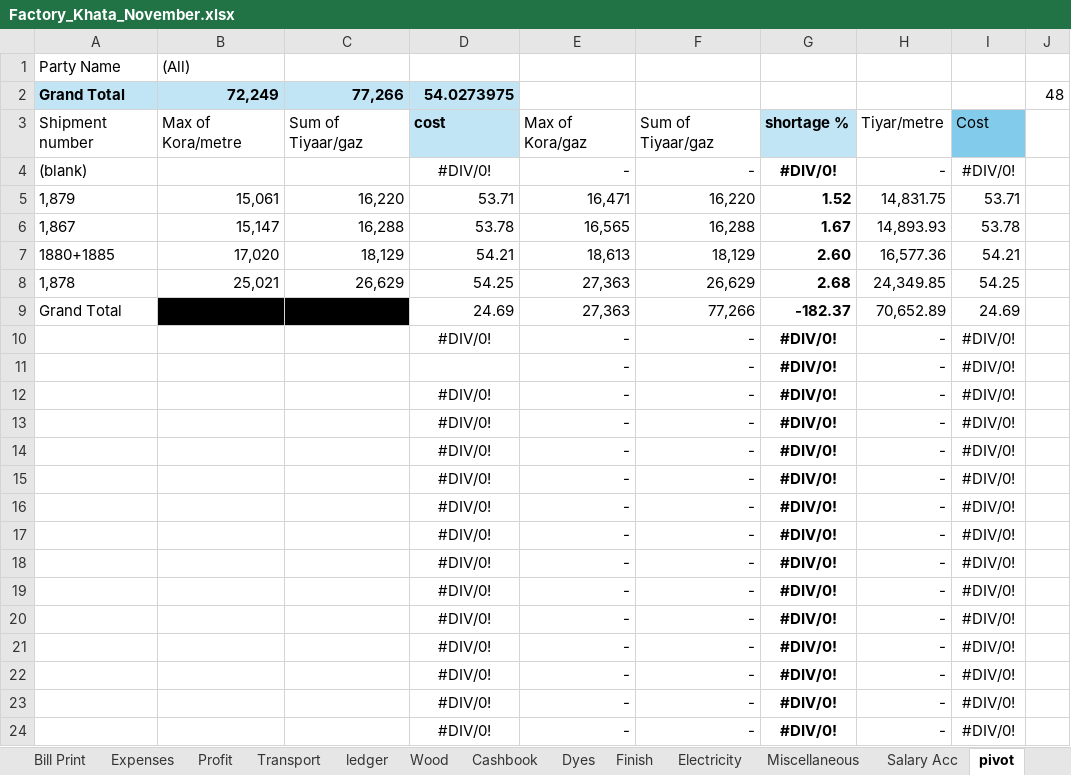
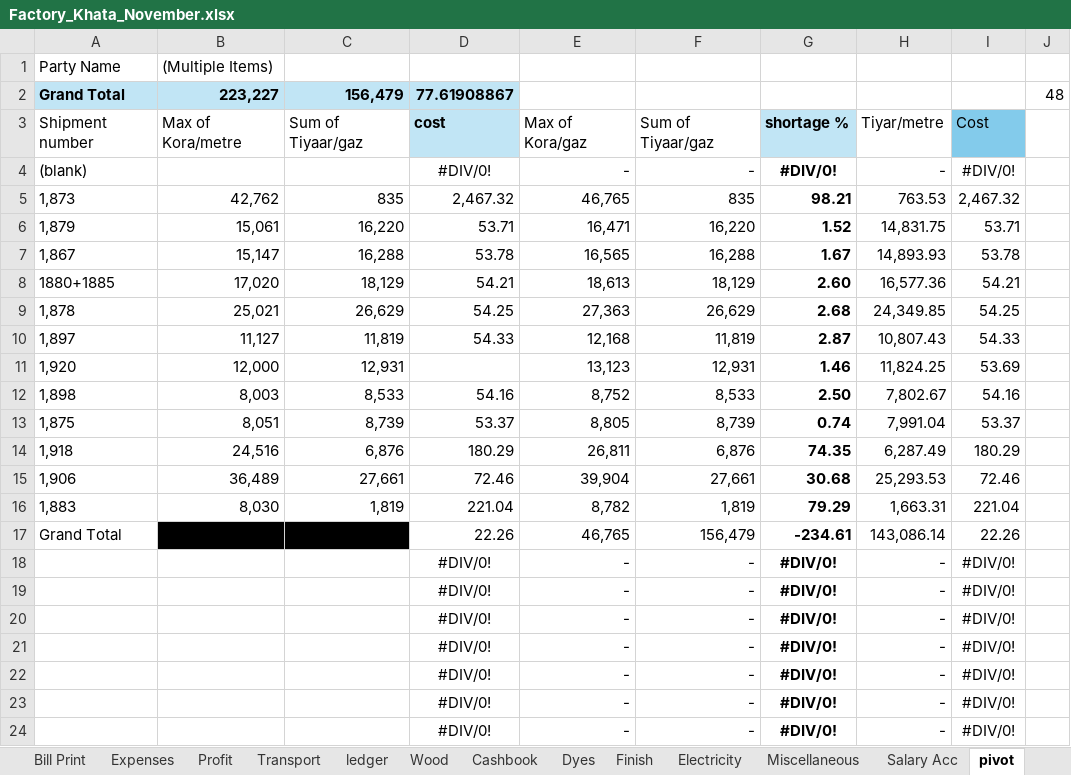
Before and after one commit to omerrazzaq4/AlHamd_Nov, an Excel workbook: Factory_Khata_November.xlsx, sheet pivot, drawn as a sheet; only a part is shown; values as stored, in another font and other column widths than the file's, no borders; charts and pictures not drawn; removed rows and columns are numbered as before the commit, all else as after; the diff names each change by its address in the sheet, - before the commit and + after, or states it on an @@ line.

```diff
--- a/Factory_Khata_November.xlsx (sheet pivot)
+++ b/Factory_Khata_November.xlsx (sheet pivot)
-B1: (All)
+B1: (Multiple Items)
-B2: 72,249
+B2: 223,227
-C2: 77,266
+C2: 156,479
-D2: 54.0273975
+D2: 77.61908867
+row 5: 1,873 | 42,762 | 835 | 2,467.32 | 46,765 | 835 | 98.21 | 763.53 | 2,467.32
-row 9: Grand Total | 25,021 | 77,266 | 24.69 | 27,363 | 77,266 | -182.37 | 70,652.89 | 24.69
-row 10:  |  |  | #DIV/0! | - | - | #DIV/0! | - | #DIV/0!
-row 11:  |  |  |  | - | - | #DIV/0! | - | #DIV/0!
-row 12:  |  |  | #DIV/0! | - | - | #DIV/0! | - | #DIV/0!
-row 13:  |  |  | #DIV/0! | - | - | #DIV/0! | - | #DIV/0!
-row 14:  |  |  | #DIV/0! | - | - | #DIV/0! | - | #DIV/0!
-row 15:  |  |  | #DIV/0! | - | - | #DIV/0! | - | #DIV/0!
-row 16:  |  |  | #DIV/0! | - | - | #DIV/0! | - | #DIV/0!
-row 17:  |  |  | #DIV/0! | - | - | #DIV/0! | - | #DIV/0!
+row 10: 1,897 | 11,127 | 11,819 | 54.33 | 12,168 | 11,819 | 2.87 | 10,807.43 | 54.33
+row 11: 1,920 | 12,000 | 12,931 |  | 13,123 | 12,931 | 1.46 | 11,824.25 | 53.69
+row 12: 1,898 | 8,003 | 8,533 | 54.16 | 8,752 | 8,533 | 2.50 | 7,802.67 | 54.16
+row 13: 1,875 | 8,051 | 8,739 | 53.37 | 8,805 | 8,739 | 0.74 | 7,991.04 | 53.37
+row 14: 1,918 | 24,516 | 6,876 | 180.29 | 26,811 | 6,876 | 74.35 | 6,287.49 | 180.29
+row 15: 1,906 | 36,489 | 27,661 | 72.46 | 39,904 | 27,661 | 30.68 | 25,293.53 | 72.46
+row 16: 1,883 | 8,030 | 1,819 | 221.04 | 8,782 | 1,819 | 79.29 | 1,663.31 | 221.04
+row 17: Grand Total | 42,762 | 156,479 | 22.26 | 46,765 | 156,479 | -234.61 | 143,086.14 | 22.26
```
Also changed, not shown: sheet ledger, sheet Salary Acc, sheet Cashbook, sheet Billing, sheet Wood, sheet Dyes, 7 more sheets, formulas that keep their value, charts or pictures.
